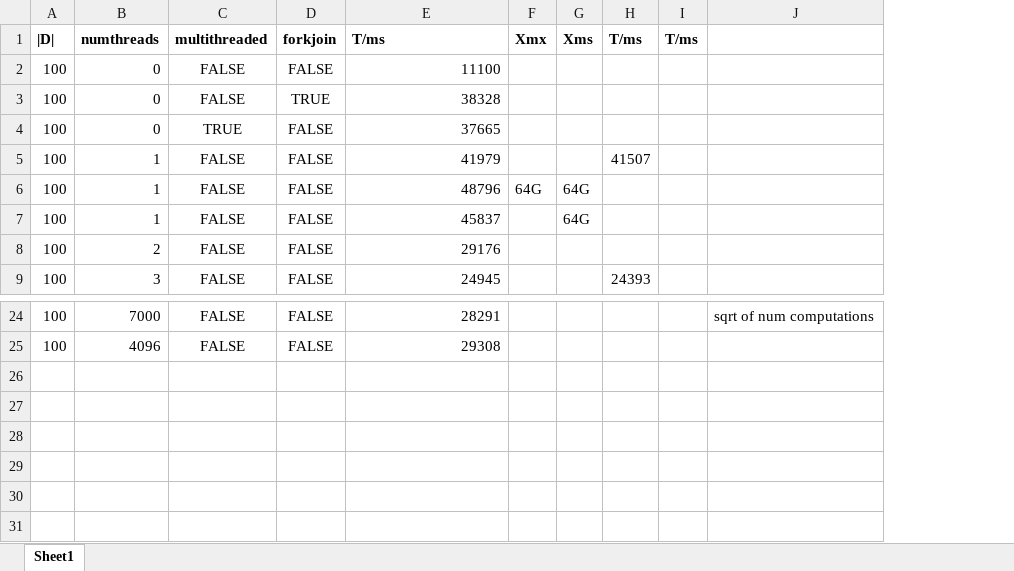
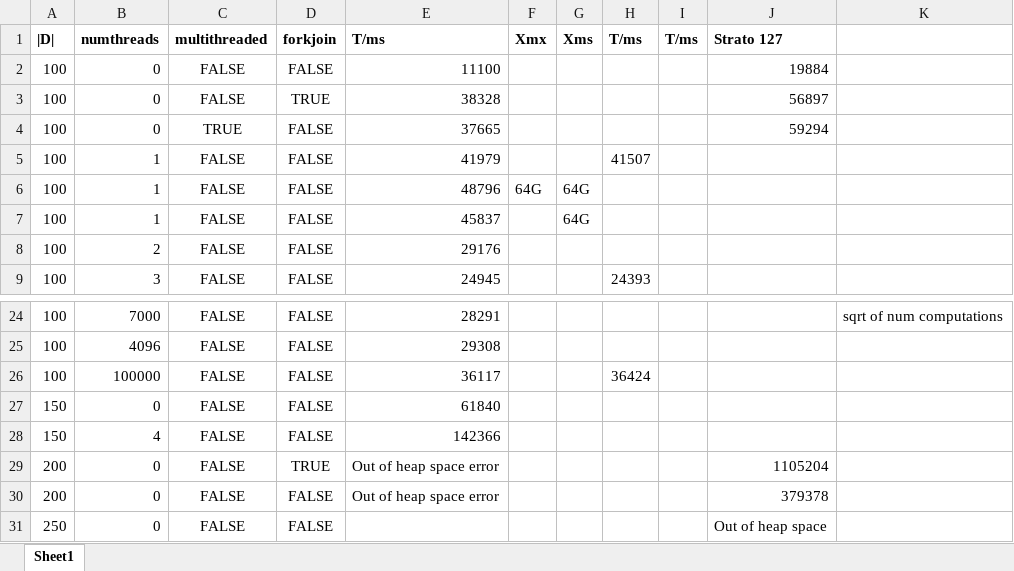
Before and after one commit to chromamorph/omnisia, an Excel workbook: MaxTranPatsJava/Analysis/FJvsMT.xlsx, sheet Sheet1, drawn as a sheet; only a part is shown, gaps mark what is left out; values as stored, in another font and other column widths than the file's, no borders; the diff names each change by its address in the sheet, - before the commit and + after, or states it on an @@ line.

```diff
--- a/MaxTranPatsJava/Analysis/FJvsMT.xlsx (sheet Sheet1)
+++ b/MaxTranPatsJava/Analysis/FJvsMT.xlsx (sheet Sheet1)
+column J (Strato 127), rows 2-4: 19884 | 56897 | 59294
+row 26: 100 | 100000 | FALSE | FALSE | 36117 |  |  | 36424
+row 27: 150 | 0 | FALSE | FALSE | 61840
+row 28: 150 | 4 | FALSE | FALSE | 142366
+row 29: 200 | 0 | FALSE | TRUE | Out of heap space error |  |  |  |  | 1105204
+row 30: 200 | 0 | FALSE | FALSE | Out of heap space error |  |  |  |  | 379378
+row 31: 250 | 0 | FALSE | FALSE |  |  |  |  |  | Out of heap space
```
Also changed, not shown: 20 other files.
